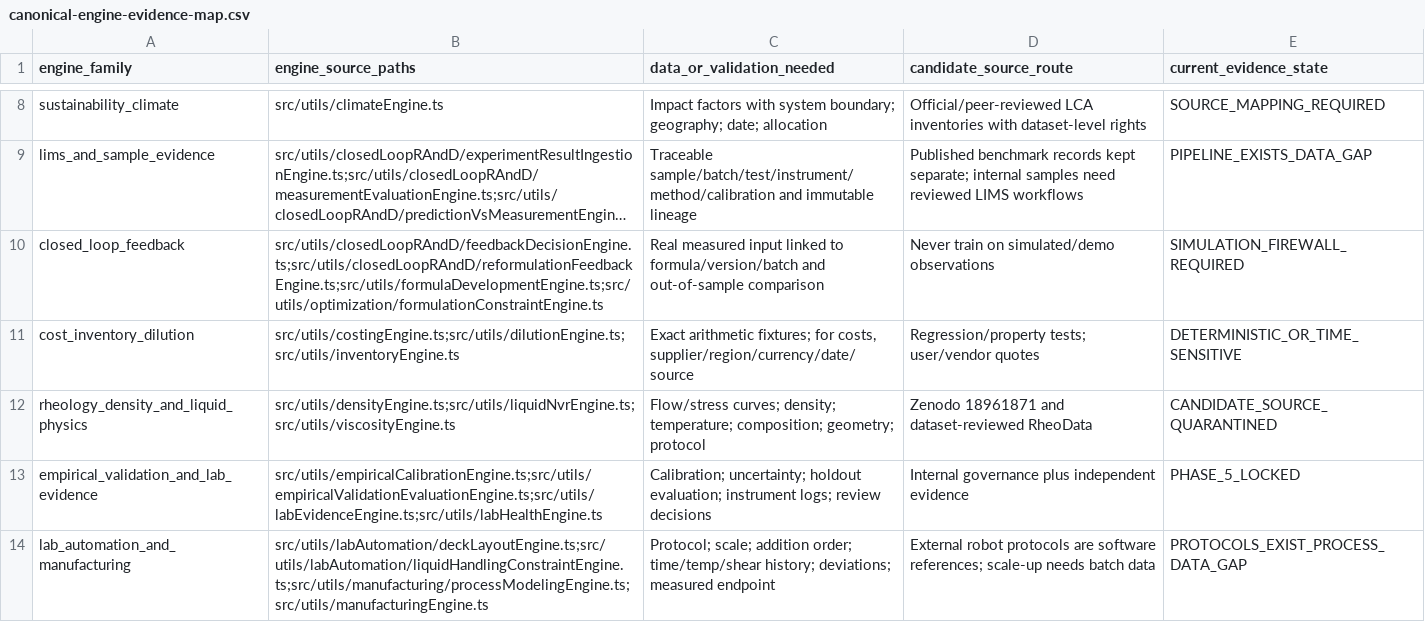
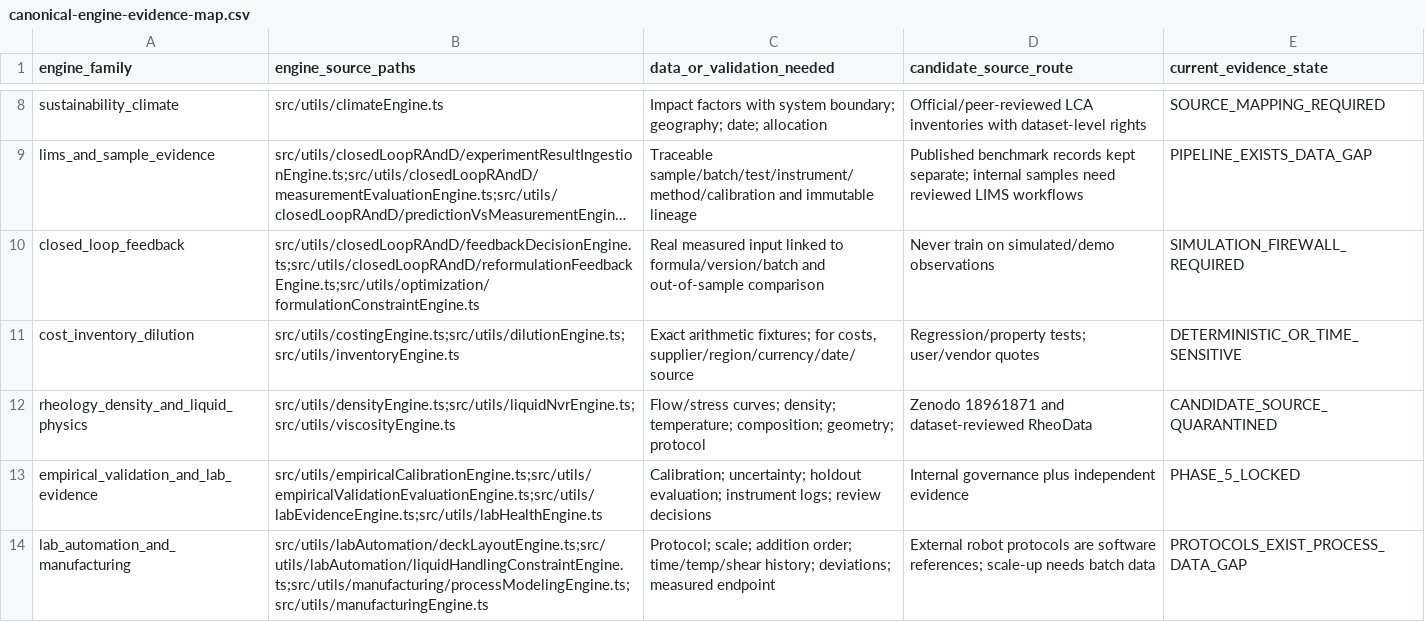
Before and after one commit to salimbawa707-droid/Formula-expert-, a CSV file: evidence_vault/datasets/canonical-engine-evidence-map.csv, drawn as a sheet; only a part is shown, gaps mark what is left out; long unchanged cells end in …; the diff names each change by its address in the sheet, - before the commit and + after, or states it on an @@ line.

Commit message:
Reconcile engine and test inventory after orphan retirement

```diff
--- a/evidence_vault/datasets/canonical-engine-evidence-map.csv
+++ b/evidence_vault/datasets/canonical-engine-evidence-map.csv
-B10 (engine_source_paths): src/utils/closedLoopRAndD/feedbackDecisionEngine.ts;src/utils/closedLoopRAndD/reformulationFeedbackEngine.ts;src/utils/formulaDevelopmentEngine.ts;src/utils/optimization/formulationConstraintEngine.ts
+B10 (engine_source_paths): src/utils/closedLoopRAndD/feedbackDecisionEngine.ts;src/utils/closedLoopRAndD/reformulationFeedbackEngine.ts;src/utils/optimization/formulationConstraintEngine.ts
```
